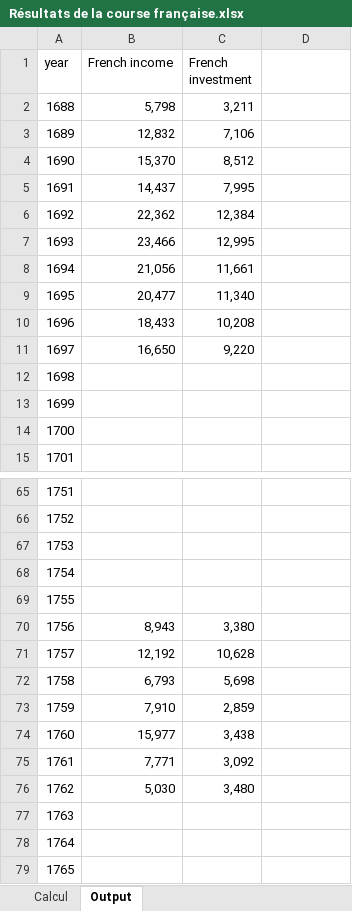
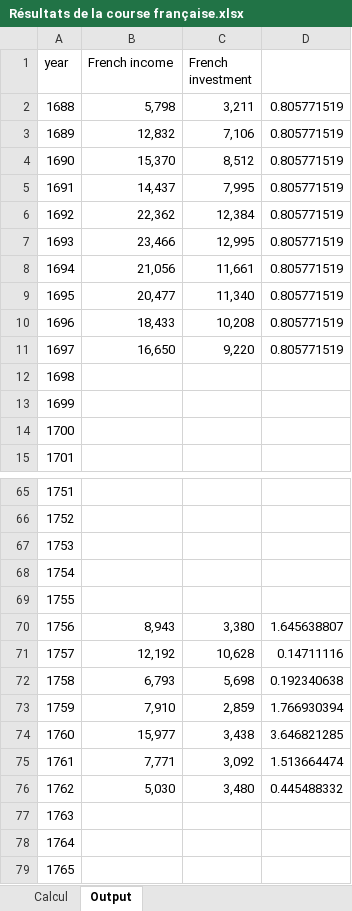
Before and after one commit to gdaudin/2016-Hamburg-Impact-of-War, an Excel workbook: External Data/Résultats de la course française.xlsx, sheet Output, drawn as a sheet; only a part is shown, gaps mark what is left out; values as stored, in another font and other column widths than the file's, no borders; the diff covers the shown part only; the diff names each change by its address in the sheet, - before the commit and + after, or states it on an @@ line.

```diff
--- a/External Data/Résultats de la course française.xlsx (sheet Output)
+++ b/External Data/Résultats de la course française.xlsx (sheet Output)
-D2:D11: (empty)
+D2:D11: 0.805771519
-D70: (empty)
+D70: 1.645638807
-D71: (empty)
+D71: 0.14711116
-D72: (empty)
+D72: 0.192340638
-D73: (empty)
+D73: 1.766930394
-D74: (empty)
+D74: 3.646821285
-D75: (empty)
+D75: 1.513664474
-D76: (empty)
+D76: 0.445488332
```
Also changed, not shown: 32 edited cells elsewhere in this sheet, sheet Calcul, formulas that keep their value.
